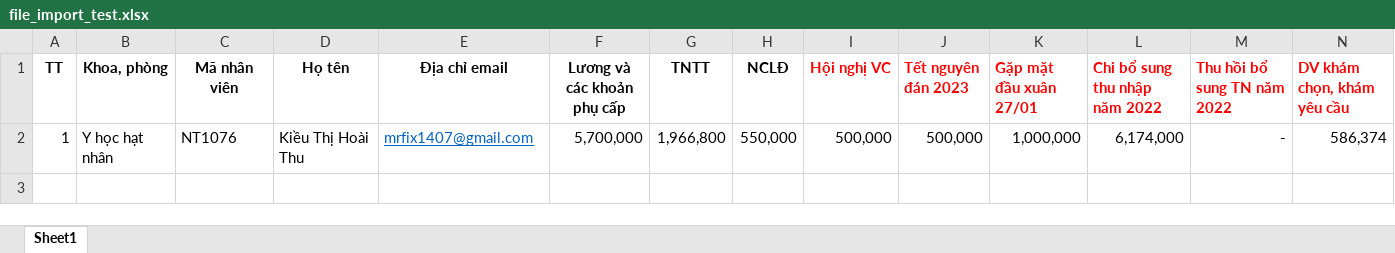
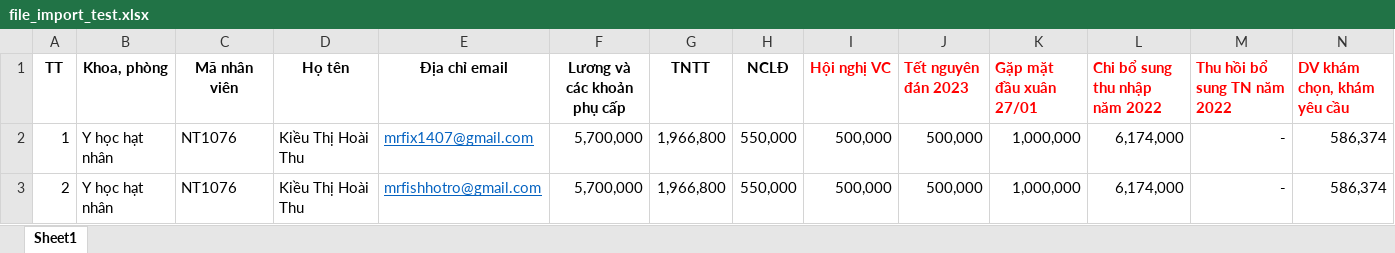
Before and after one commit to nguyenduycongndc/SendPdf, an Excel workbook: SendPDF/wwwroot/UploadFile/file_import_test.xlsx, sheet Sheet1, drawn as a sheet; only a part is shown; values as stored, in another font and other column widths than the file's, no borders; rows hold the shown columns only; the diff names each change by its address in the sheet, - before the commit and + after, or states it on an @@ line.

Commit message:
19/04/2023 check emailhost

```diff
--- a/SendPDF/wwwroot/UploadFile/file_import_test.xlsx (sheet Sheet1)
+++ b/SendPDF/wwwroot/UploadFile/file_import_test.xlsx (sheet Sheet1)
+row 3: 2 | Y học hạt nhân | NT1076 | Kiều Thị Hoài Thu | mrfishhotro@gmail.com | 5,700,000 | 1,966,800 | 550,000 | 500,000 | 500,000 | 1,000,000 | 6,174,000 | - | 586,374
```
Also changed, not shown: 13 other files.
